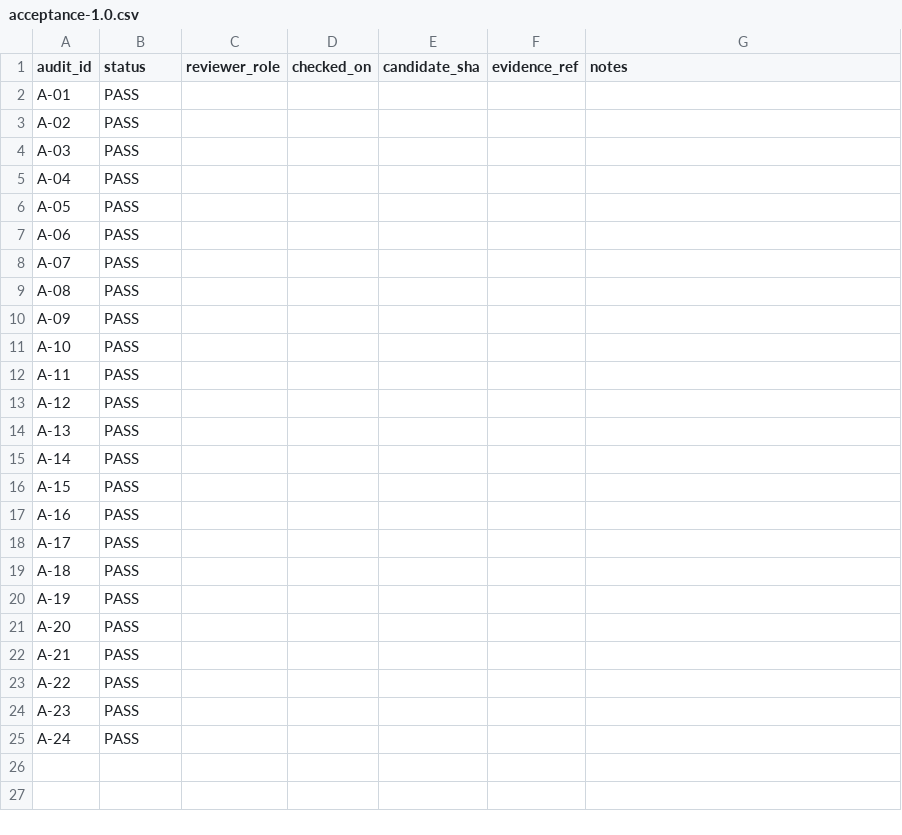
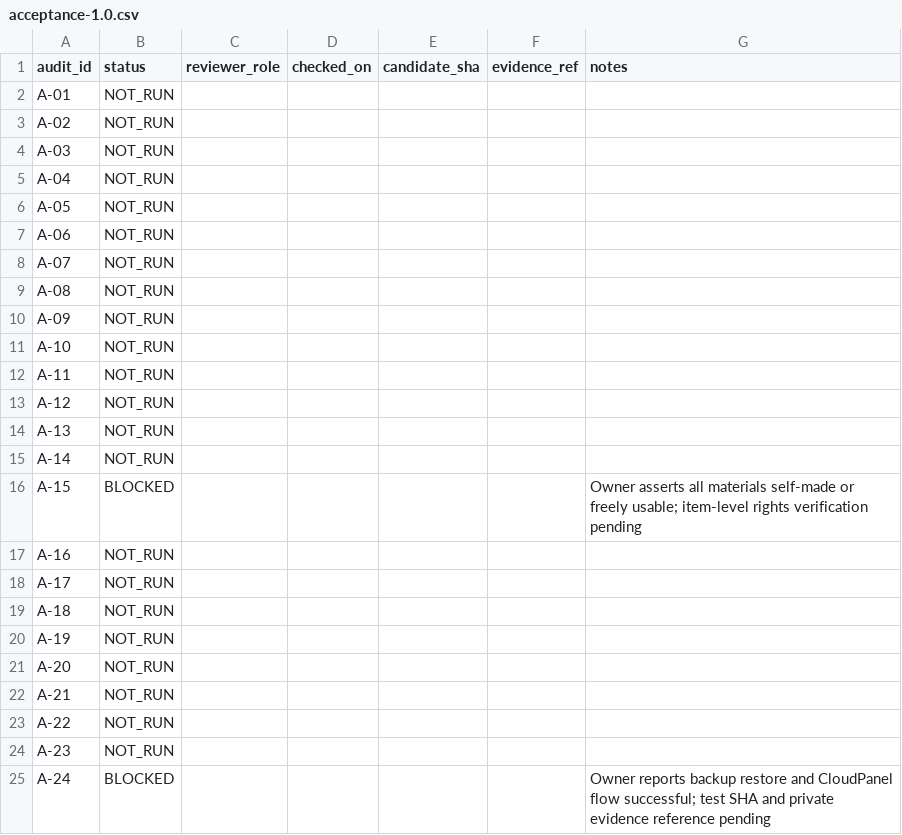
Before and after one commit to GigSystem-Kft/Kodaly-weblap, a CSV file: docs/acceptance/acceptance-1.0.csv, drawn as a sheet.

Commit message:
fix(acceptance): replace unevidenced PASS statuses with honest pending audit states

```diff
--- a/docs/acceptance/acceptance-1.0.csv
+++ b/docs/acceptance/acceptance-1.0.csv
@@ -1,25 +1,25 @@
 audit_id,status,reviewer_role,checked_on,candidate_sha,evidence_ref,notes
-A-01,PASS,,,,,
-A-02,PASS,,,,,
-A-03,PASS,,,,,
-A-04,PASS,,,,,
-A-05,PASS,,,,,
-A-06,PASS,,,,,
-A-07,PASS,,,,,
-A-08,PASS,,,,,
-A-09,PASS,,,,,
-A-10,PASS,,,,,
-A-11,PASS,,,,,
-A-12,PASS,,,,,
-A-13,PASS,,,,,
-A-14,PASS,,,,,
-A-15,PASS,,,,,
-A-16,PASS,,,,,
-A-17,PASS,,,,,
-A-18,PASS,,,,,
-A-19,PASS,,,,,
-A-20,PASS,,,,,
-A-21,PASS,,,,,
-A-22,PASS,,,,,
-A-23,PASS,,,,,
-A-24,PASS,,,,,
+A-01,NOT_RUN,,,,,
+A-02,NOT_RUN,,,,,
+A-03,NOT_RUN,,,,,
+A-04,NOT_RUN,,,,,
+A-05,NOT_RUN,,,,,
+A-06,NOT_RUN,,,,,
+A-07,NOT_RUN,,,,,
+A-08,NOT_RUN,,,,,
+A-09,NOT_RUN,,,,,
+A-10,NOT_RUN,,,,,
+A-11,NOT_RUN,,,,,
+A-12,NOT_RUN,,,,,
+A-13,NOT_RUN,,,,,
+A-14,NOT_RUN,,,,,
+A-15,BLOCKED,,,,,Owner asserts all materials self-made or freely usable; item-level rights verification pending
+A-16,NOT_RUN,,,,,
+A-17,NOT_RUN,,,,,
+A-18,NOT_RUN,,,,,
+A-19,NOT_RUN,,,,,
+A-20,NOT_RUN,,,,,
+A-21,NOT_RUN,,,,,
+A-22,NOT_RUN,,,,,
+A-23,NOT_RUN,,,,,
+A-24,BLOCKED,,,,,Owner reports backup restore and CloudPanel flow successful; test SHA and private evidence reference pending
```
